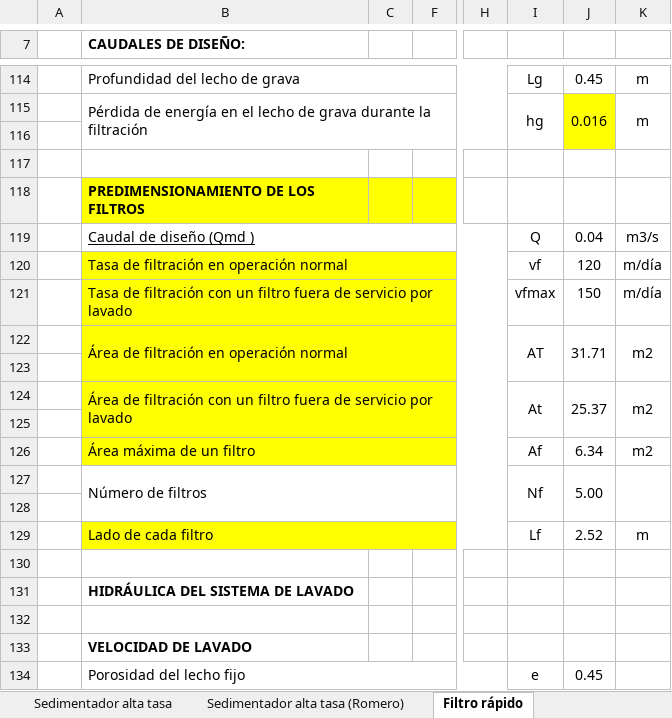
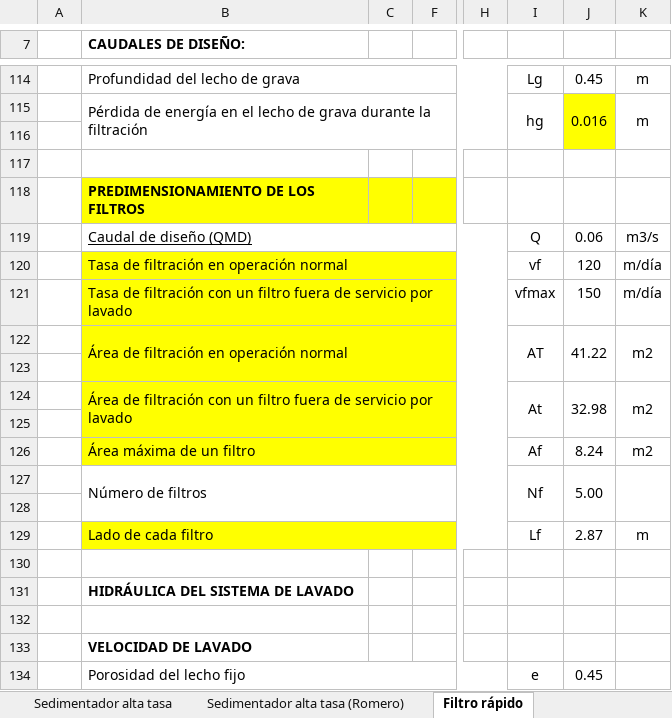
Before and after one commit to VR04/repoAguas, an Excel workbook: Excel/Proyecto (0EAS0201-101_A1) - Grupo 01 v5.xlsx, sheet Filtro rápido, drawn as a sheet; only a part is shown, gaps mark what is left out; values as stored, in another font and other column widths than the file's, no borders; charts and pictures and conditional formats not drawn; the diff covers the shown part only; the diff names each change by its address in the sheet, - before the commit and + after, or states it on an @@ line.

```diff
--- a/Excel/Proyecto (0EAS0201-101_A1) - Grupo 01 v5.xlsx (sheet Filtro rápido)
+++ b/Excel/Proyecto (0EAS0201-101_A1) - Grupo 01 v5.xlsx (sheet Filtro rápido)
-B119 (CAUDALES DE DISEÑO:): Caudal de diseño (Qmd )
+B119 (CAUDALES DE DISEÑO:): Caudal de diseño (QMD)
-J119: 0.04
+J119: 0.06
-J122: 31.71
+J122: 41.22
-J124: 25.37
+J124: 32.98
-J126: 6.34
+J126: 8.24
-J129: 2.52
+J129: 2.87
```
Also changed, not shown: 1 added row, 1 removed row and 10 edited cells elsewhere in this sheet, 1 other file.
